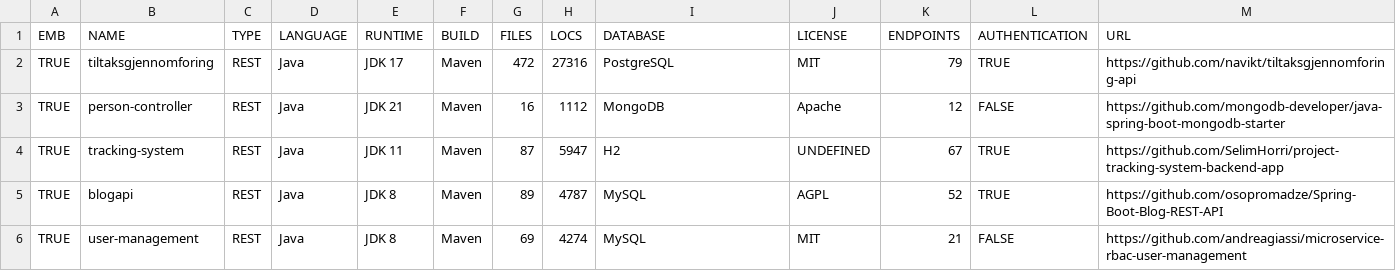
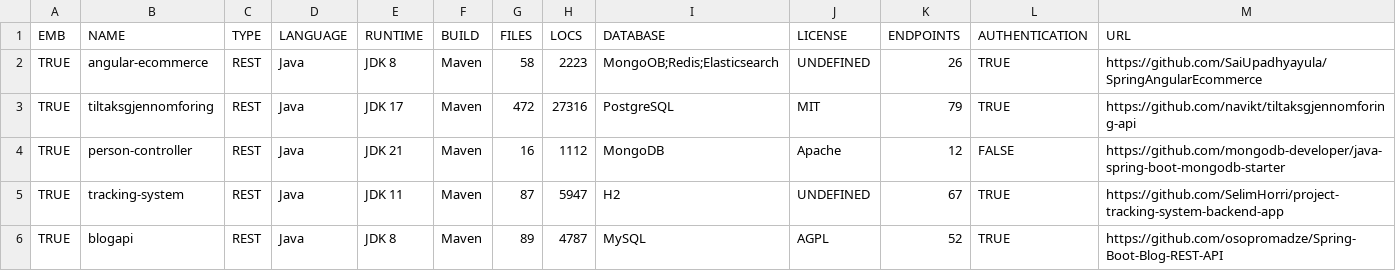
Before and after one commit to aster-test-generation/Co-Aster-EMB, a CSV file: statistics/data.csv, drawn as a sheet; only a part is shown; the shorter side is filled out with more unchanged rows.

```diff
--- a/statistics/data.csv
+++ b/statistics/data.csv
@@ -1,2 +1,3 @@
 EMB,NAME,TYPE,LANGUAGE,RUNTIME,BUILD,FILES,LOCS,DATABASE,LICENSE,ENDPOINTS,AUTHENTICATION,URL
+TRUE,angular-ecommerce,REST,Java,JDK 8,Maven,58,2223,MongoOB;Redis;Elasticsearch,UNDEFINED,26,TRUE,https://github.com/SaiUpadhyayula/SpringAngularEcommerce
 TRUE,tiltaksgjennomforing,REST,Java,JDK 17,Maven,472,27316,PostgreSQL,MIT,79,TRUE,https://github.com/navikt/tiltaksgjennomforing-api
```
Also changed, not shown: 3 other files.
